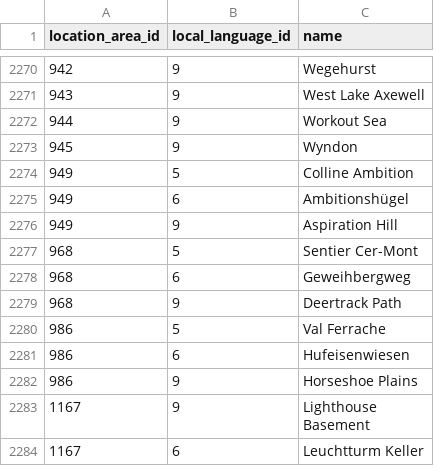
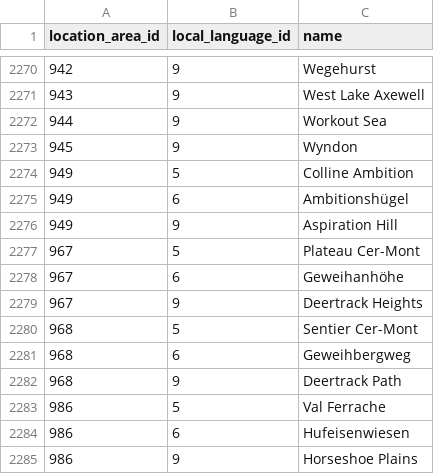
Before and after one commit to jemarq04/pokeapi, a CSV file: data/v2/csv/location_area_prose.csv, drawn as a sheet; only a part is shown, gaps mark what is left out; the shorter side is filled out with more unchanged rows.

Commit message:
feat: demote deertrack-heights to location area within obsidian-fieldlands

```diff
--- a/data/v2/csv/location_area_prose.csv
+++ b/data/v2/csv/location_area_prose.csv
@@ -2276,2 +2276,5 @@ location_area_id,local_language_id,name
 949,9,Aspiration Hill
+967,5,Plateau Cer-Mont,
+967,6,Geweihanhöhe,
+967,9,Deertrack Heights,
 968,5,Sentier Cer-Mont,
```
Also changed, not shown: data/v2/csv/location_areas.csv, data/v2/csv/location_names.csv, 1 other file.
